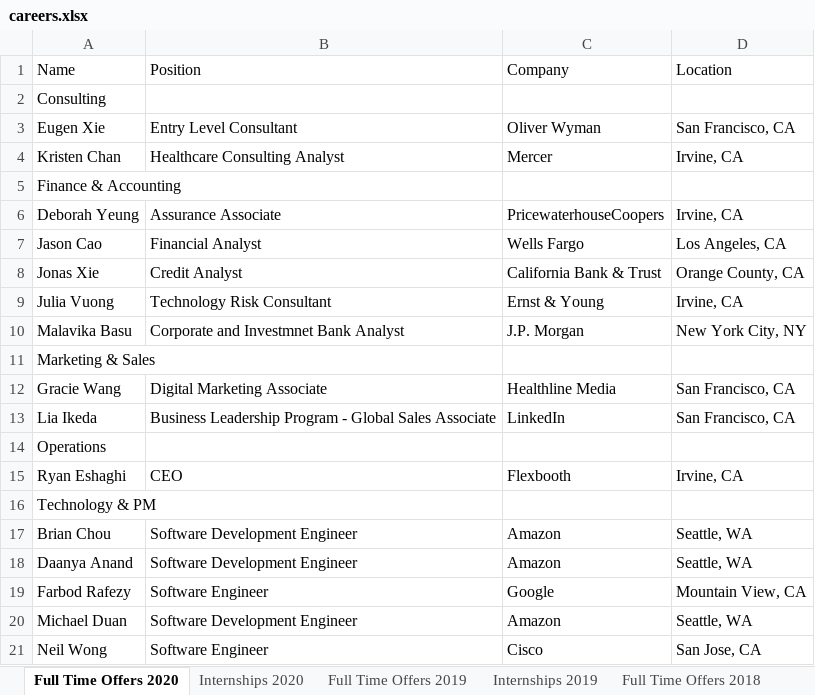
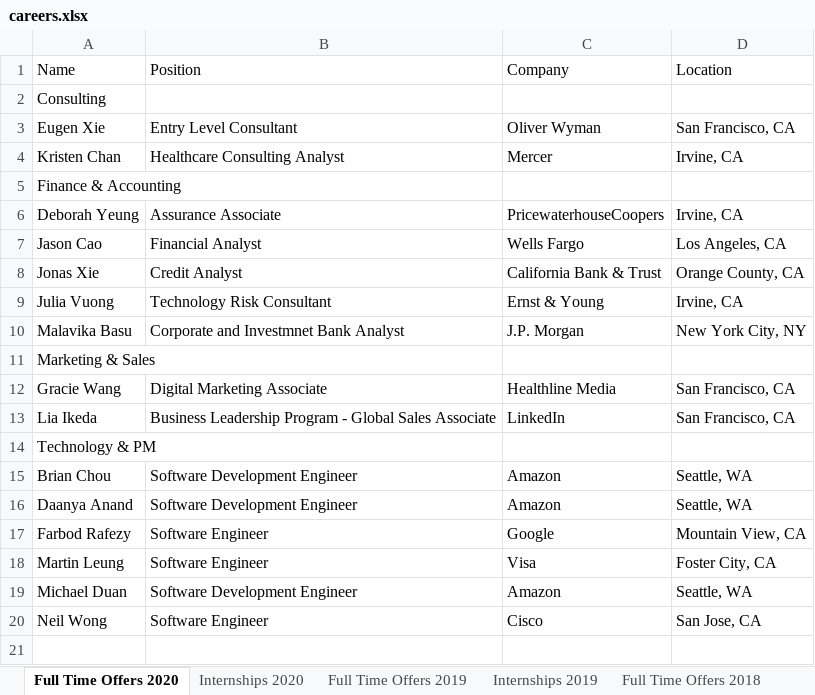
Before and after one commit to dspuci/dspuci-website-gatsby, an Excel workbook: src/data/careers.xlsx, sheet Full Time Offers 2020, drawn as a sheet; values as stored, in another font and other column widths than the file's, no borders; removed rows and columns are numbered as before the commit, all else as after; the diff names each change by its address in the sheet, - before the commit and + after, or states it on an @@ line.

```diff
--- a/src/data/careers.xlsx (sheet Full Time Offers 2020)
+++ b/src/data/careers.xlsx (sheet Full Time Offers 2020)
-row 14: Operations
-row 15: Ryan Eshaghi | CEO | Flexbooth | Irvine, CA
+row 18: Martin Leung | Software Engineer | Visa | Foster City, CA
```
Also changed, not shown: sheet Internships 2020.
